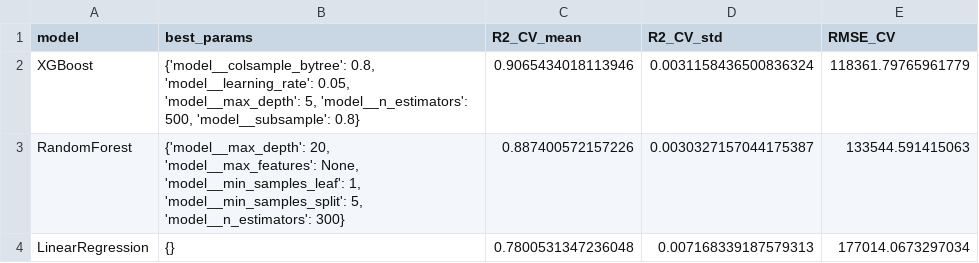
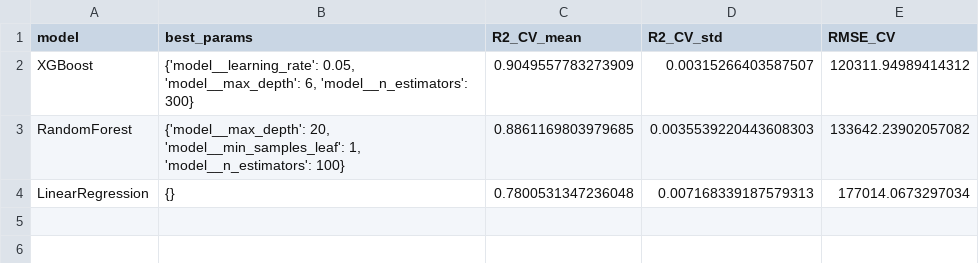
Before and after one commit to RRRG3/255-proj, a CSV file: kc-house-prices/reports/model_cv_results.csv, drawn as a sheet.

Commit message:
Add statistical significance test for model comparison

```diff
--- a/kc-house-prices/reports/model_cv_results.csv
+++ b/kc-house-prices/reports/model_cv_results.csv
@@ -1,4 +1,4 @@
 model,best_params,R2_CV_mean,R2_CV_std,RMSE_CV
-XGBoost,"{'model__colsample_bytree': 0.8, 'model__learning_rate': 0.05, 'model__max_depth': 5, 'model__n_estimators': 500, 'model__subsample': 0.8}",0.9065434018113946,0.0031158436500836324,118361.79765961779
-RandomForest,"{'model__max_depth': 20, 'model__max_features': None, 'model__min_samples_leaf': 1, 'model__min_samples_split': 5, 'model__n_estimators': 300}",0.887400572157226,0.0030327157044175387,133544.591415063
+XGBoost,"{'model__learning_rate': 0.05, 'model__max_depth': 6, 'model__n_estimators': 300}",0.9049557783273909,0.00315266403587507,120311.94989414312
+RandomForest,"{'model__max_depth': 20, 'model__min_samples_leaf': 1, 'model__n_estimators': 100}",0.8861169803979685,0.0035539220443608303,133642.23902057082
 LinearRegression,{},0.7800531347236048,0.007168339187579313,177014.0673297034
```
Also changed, not shown: 9 other files.
